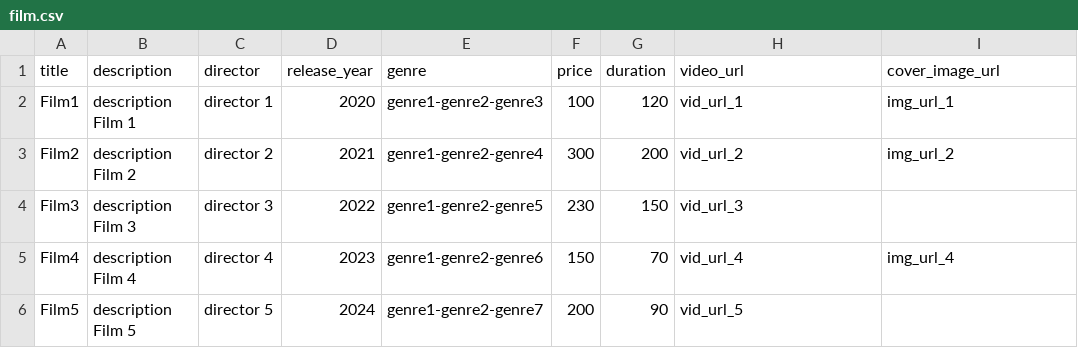
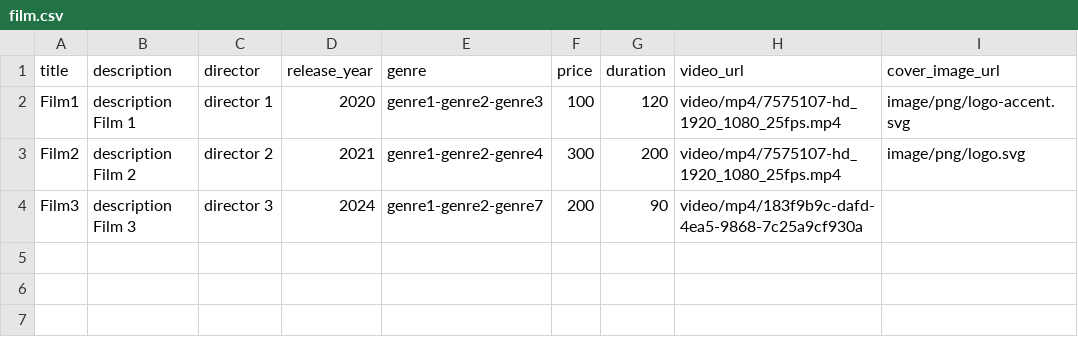
Before and after one commit to ValentinoTriadi/Labpro-Seleksi-3-NestJS, a CSV file: prisma/seed/film.csv, drawn as a sheet.

```diff
--- a/prisma/seed/film.csv
+++ b/prisma/seed/film.csv
@@ -1,6 +1,4 @@
 title;description;director;release_year;genre;price;duration;video_url;cover_image_url
-Film1;description Film 1;director 1;2020;genre1-genre2-genre3;100;120;vid_url_1;img_url_1
-Film2;description Film 2;director 2;2021;genre1-genre2-genre4;300;200;vid_url_2;img_url_2
-Film3;description Film 3;director 3;2022;genre1-genre2-genre5;230;150;vid_url_3;
-Film4;description Film 4;director 4;2023;genre1-genre2-genre6;150;70;vid_url_4;img_url_4
-Film5;description Film 5;director 5;2024;genre1-genre2-genre7;200;90;vid_url_5;
+Film1;description Film 1;director 1;2020;genre1-genre2-genre3;100;120;video/mp4/7575107-hd_1920_1080_25fps.mp4;image/png/logo-accent.svg
+Film2;description Film 2;director 2;2021;genre1-genre2-genre4;300;200;video/mp4/7575107-hd_1920_1080_25fps.mp4;image/png/logo.svg
+Film3;description Film 3;director 3;2024;genre1-genre2-genre7;200;90;video/mp4/183f9b9c-dafd-4ea5-9868-7c25a9cf930a;
```
Also changed, not shown: 2 other files.
